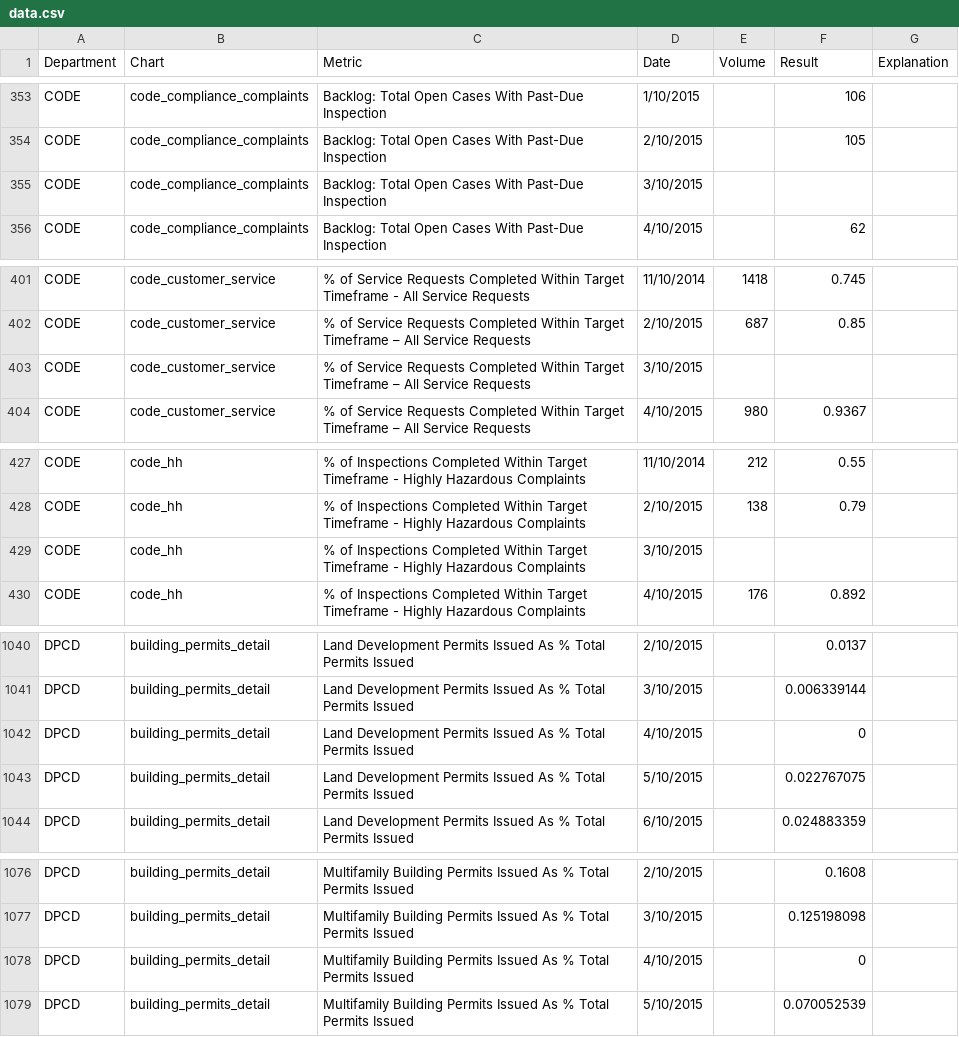
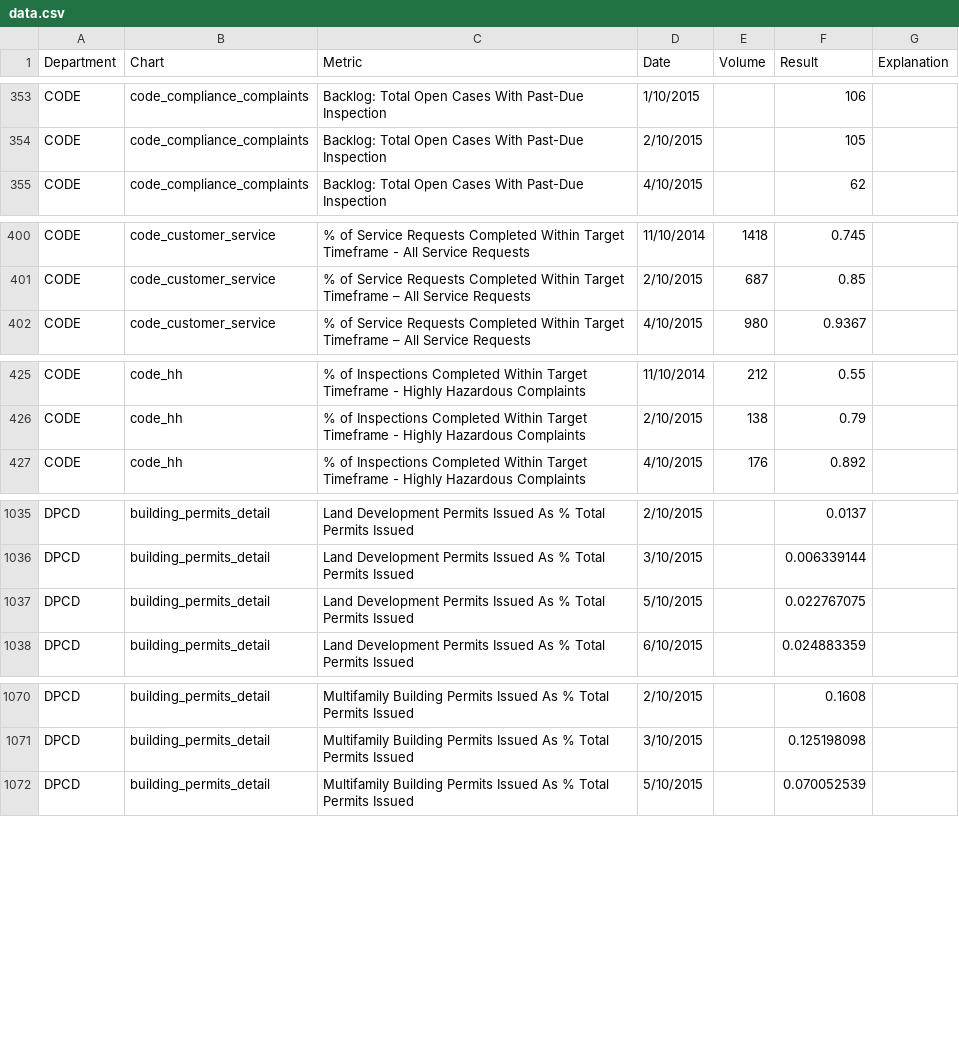
Before and after one commit to foratlanta/foratlanta.github.io, a CSV file: data/data.csv, drawn as a sheet; only a part is shown, gaps mark what is left out; the diff covers the shown part only; the diff names each change by its address in the sheet, - before the commit and + after, or states it on an @@ line.

```diff
--- a/data/data.csv
+++ b/data/data.csv
-row 355: CODE | code_compliance_complaints | Backlog: Total Open Cases With Past-Due Inspection | 3/10/2015
-row 403: CODE | code_customer_service | % of Service Requests Completed Within Target Timeframe – All Service Requests | 3/10/2015
-row 429: CODE | code_hh | % of Inspections Completed Within Target Timeframe - Highly Hazardous Complaints | 3/10/2015
-row 1042: DPCD | building_permits_detail | Land Development Permits Issued As % Total Permits Issued | 4/10/2015 |  | 0
-row 1078: DPCD | building_permits_detail | Multifamily Building Permits Issued As % Total Permits Issued | 4/10/2015 |  | 0
```
Also changed, not shown: 4 removed rows and 15 edited cells elsewhere in this file.
